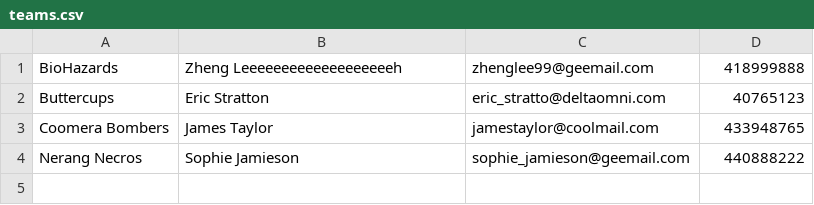
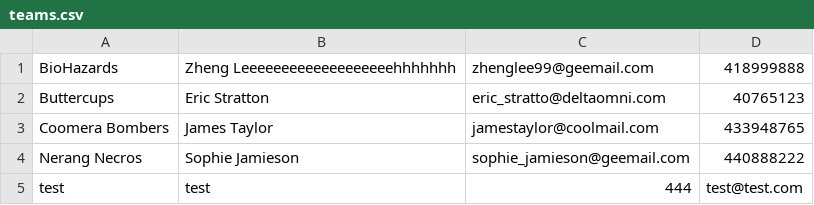
Before and after one commit to LanesTheDoctor/a, a CSV file: teams.csv, drawn as a sheet.

```diff
--- a/teams.csv
+++ b/teams.csv
@@ -1,2 +1,2 @@
-BioHazards,Zheng Leeeeeeeeeeeeeeeeeeeh,zhenglee99@geemail.com,418999888
+BioHazards,Zheng Leeeeeeeeeeeeeeeeeeehhhhhhh,zhenglee99@geemail.com,418999888
 Buttercups,Eric Stratton,eric_stratto@deltaomni.com,40765123
@@ -4 +4,2 @@ Coomera Bombers,James Taylor,jamestaylor@coolmail.com,433948765
 Nerang Necros,Sophie Jamieson,sophie_jamieson@geemail.com,440888222
+test,test,444,test@test.com
```
Also changed, not shown: competitions.csv, 1 other file.
